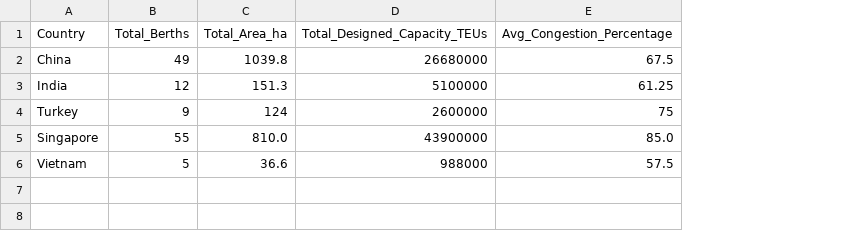
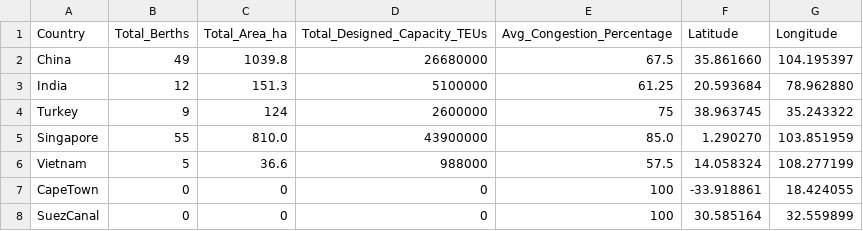
Before and after one commit to Yeesbae/Codesprint, a CSV file: Aggregated_Ports_By_Country.csv, drawn as a sheet; the diff names each change by its address in the sheet, - before the commit and + after, or states it on an @@ line.

```diff
--- a/Aggregated_Ports_By_Country.csv
+++ b/Aggregated_Ports_By_Country.csv
+column F (Latitude), rows 2-6: 35.861660 | 20.593684 | 38.963745 | 1.290270 | 14.058324
+column G (Longitude), rows 2-6: 104.195397 | 78.962880 | 35.243322 | 103.851959 | 108.277199
+row 7: CapeTown | 0 | 0 | 0 | 100 | -33.918861 | 18.424055
+row 8: SuezCanal | 0 | 0 | 0 | 100 | 30.585164 | 32.559899
```
Also changed, not shown: adjacency_matrix.csv, port_network.csv, 4 other files.
